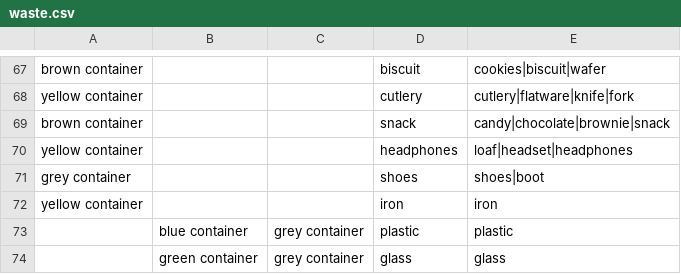
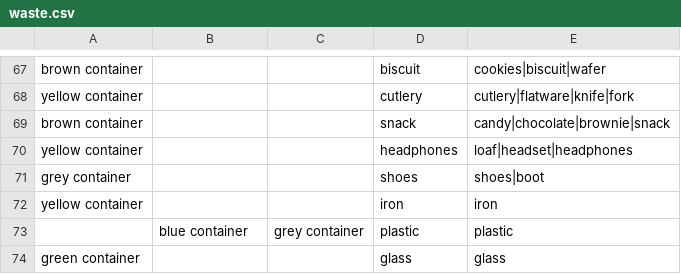
Before and after one commit to Nittarab/yesWeCan, a CSV file: serverless_python/waste.csv, drawn as a sheet; only a part is shown, gaps mark what is left out.

Commit message:
[fix] Glass recycling

```diff
--- a/serverless_python/waste.csv
+++ b/serverless_python/waste.csv
@@ -73,2 +73,2 @@ yellow container,,,iron,iron
 ,blue container,grey container,plastic,plastic
-,green container,grey container,glass,glass
+green container,,,glass,glass
```
